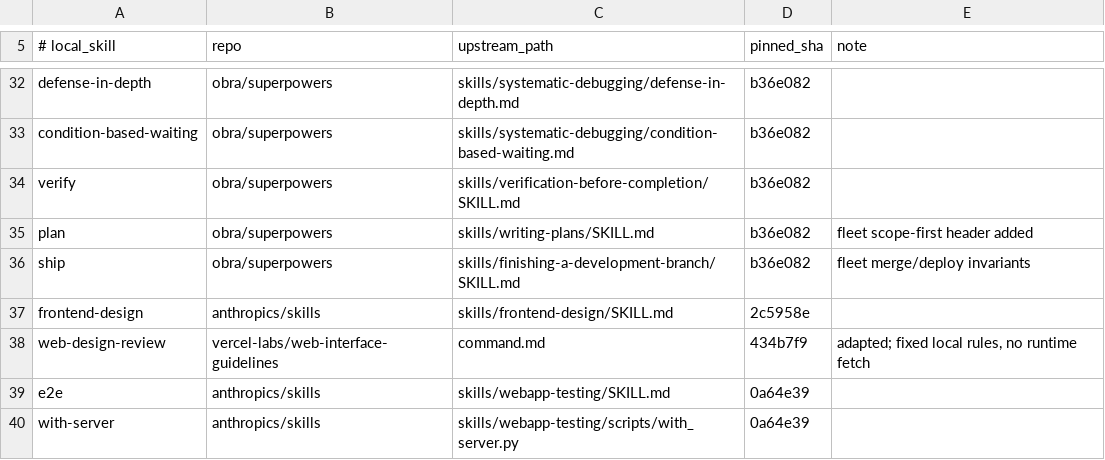
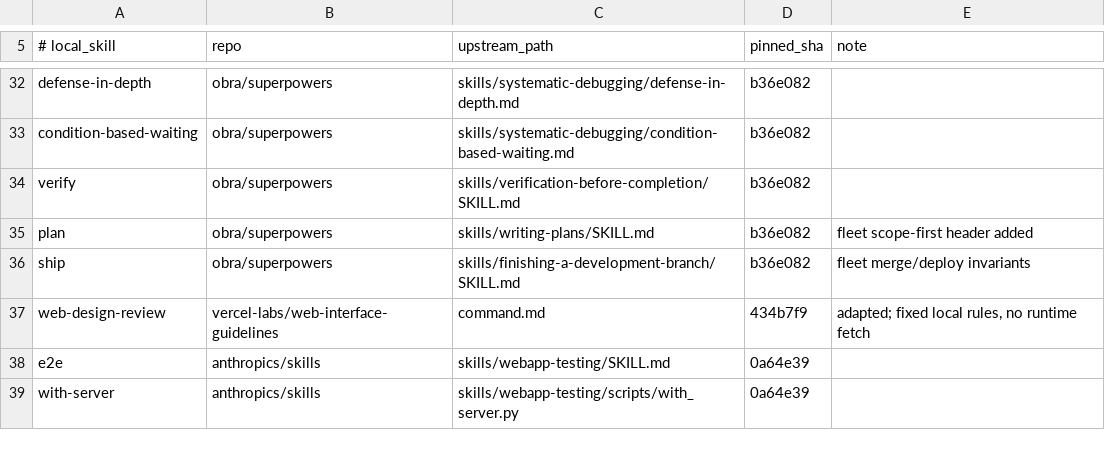
Before and after one commit to BlaineHeffron/cadre, a TSV file: config/skills/UPSTREAM.tsv, drawn as a sheet; only a part is shown, gaps mark what is left out; the diff names each change by its address in the sheet, - before the commit and + after, or states it on an @@ line.

```diff
--- a/config/skills/UPSTREAM.tsv
+++ b/config/skills/UPSTREAM.tsv
-row 37: frontend-design | anthropics/skills | skills/frontend-design/SKILL.md | 2c5958e
```
Also changed, not shown: 3 other files.
